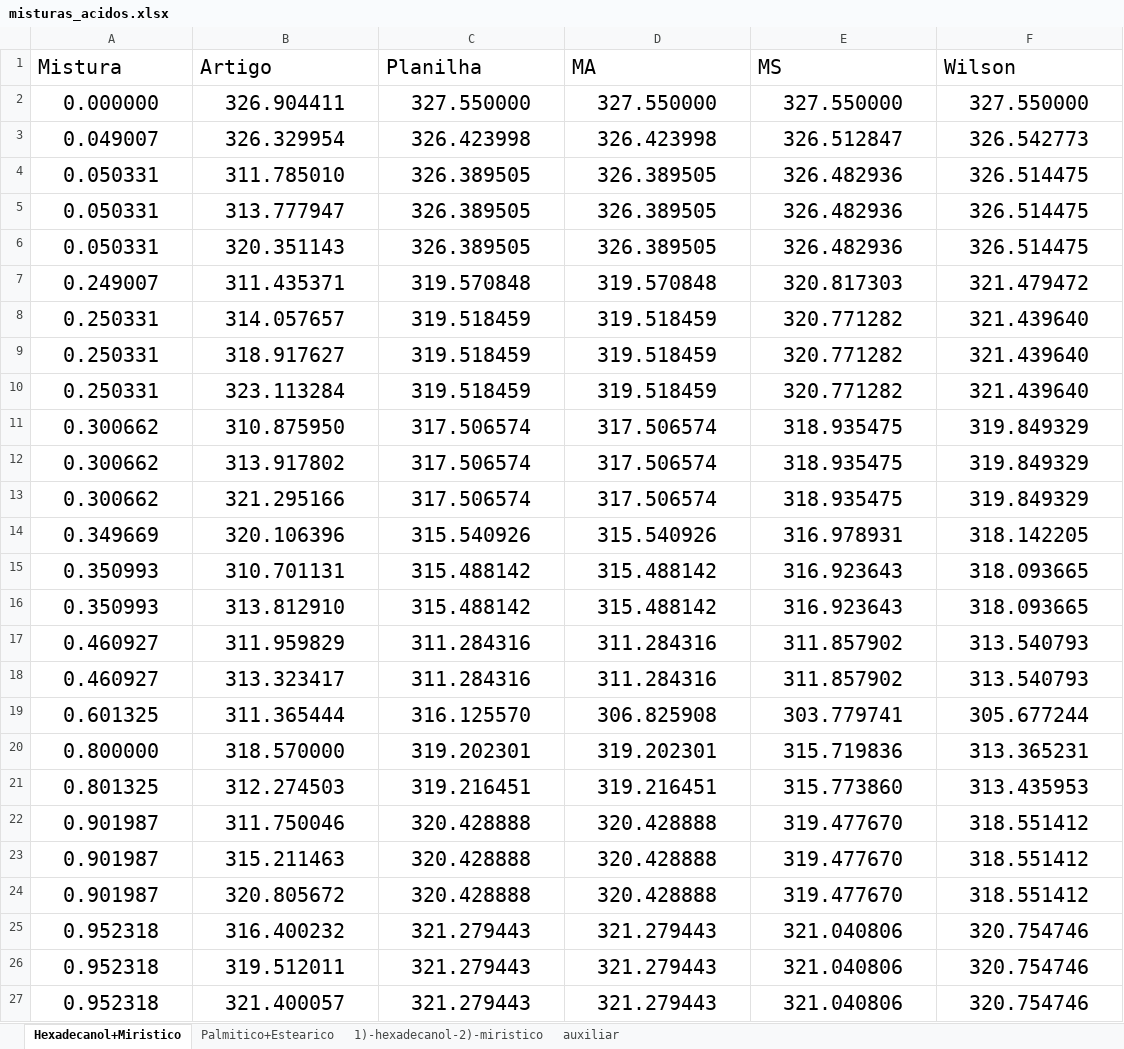
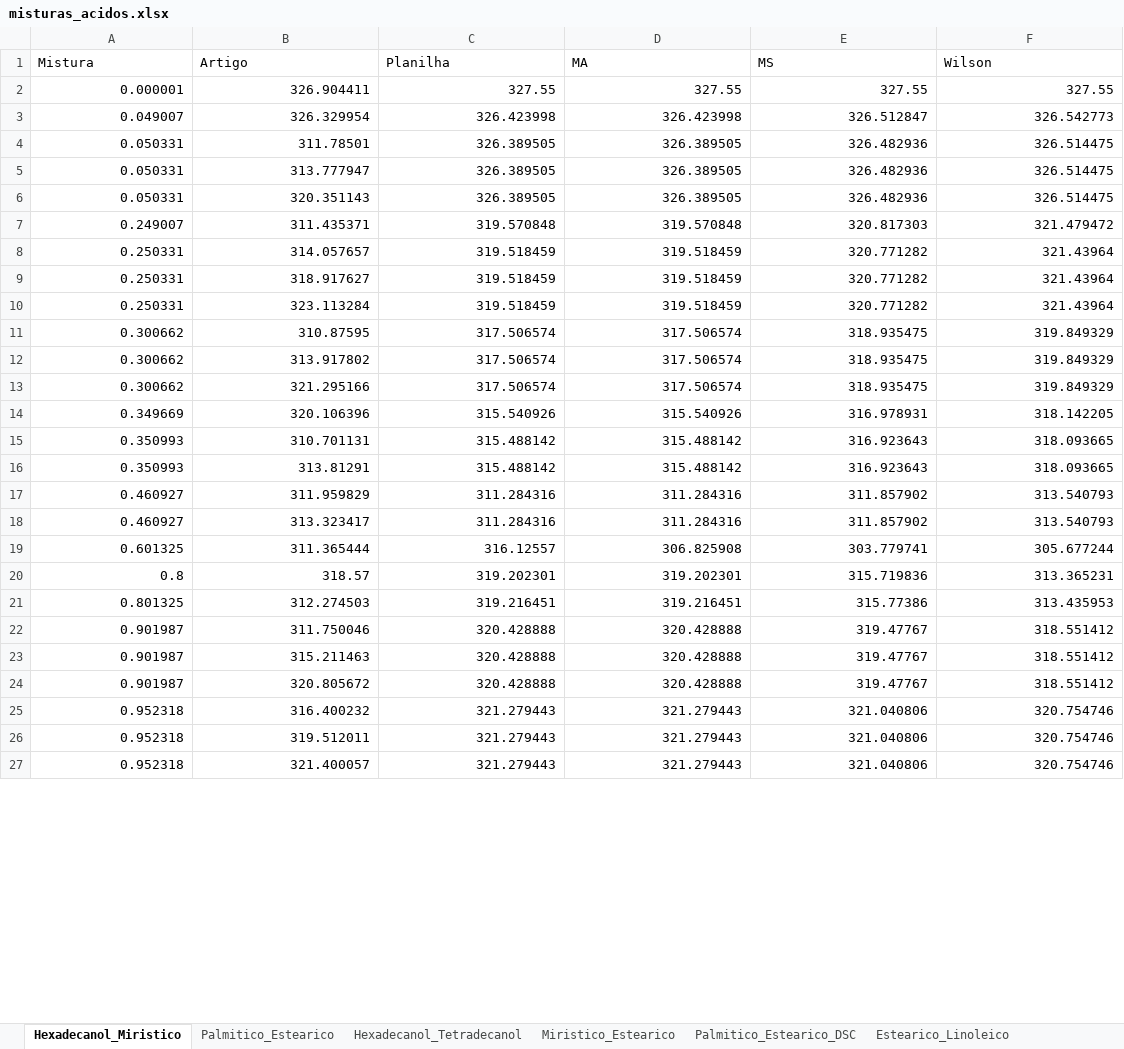
Before and after one commit to alexissamumoriya/Algoritmo_Diagramas, an Excel workbook: misturas_acidos.xlsx, sheet Hexadecanol_Miristico, drawn as a sheet; only a part is shown; values as stored, in another font and other column widths than the file's, no borders; the diff covers the shown part only; the diff names each change by its address in the sheet, - before the commit and + after, or states it on an @@ line.

```diff
--- a/misturas_acidos.xlsx (sheet Hexadecanol_Miristico)
+++ b/misturas_acidos.xlsx (sheet Hexadecanol_Miristico)
-sheet tab: Hexadecanol+Miristico
+sheet tab: Hexadecanol_Miristico
-sheet tab: Palmitico+Estearico
+sheet tab: Palmitico_Estearico
-sheet tab: 1)-hexadecanol-2)-miristico
+sheet tab: Hexadecanol_Tetradecanol
-sheet tab: auxiliar
+sheet tab: Miristico_Estearico
+sheet tab: Palmitico_Estearico_DSC
+sheet tab: Estearico_Linoleico
@@ A1:F27 text size: smaller @@
-A2 (Mistura): 0.000000
+A2 (Mistura): 0.000001
-A2:F27 alignment: center
+A2:F27 alignment: right
-C2 (Planilha): 327.550000
+C2 (Planilha): 327.55
-D2 (MA): 327.550000
+D2 (MA): 327.55
-E2 (MS): 327.550000
+E2 (MS): 327.55
-F2 (Wilson): 327.550000
+F2 (Wilson): 327.55
-B4 (Artigo): 311.785010
+B4 (Artigo): 311.78501
-F8:F10 (Wilson): 321.439640
+F8:F10 (Wilson): 321.43964
-B11 (Artigo): 310.875950
+B11 (Artigo): 310.87595
-B16 (Artigo): 313.812910
+B16 (Artigo): 313.81291
-C19 (Planilha): 316.125570
+C19 (Planilha): 316.12557
-A20 (Mistura): 0.800000
+A20 (Mistura): 0.8
-B20 (Artigo): 318.570000
+B20 (Artigo): 318.57
-E21 (MS): 315.773860
+E21 (MS): 315.77386
-E22:E24 (MS): 319.477670
+E22:E24 (MS): 319.47767
```
Also changed, not shown: 3 edited cells and cell formats elsewhere in this sheet, sheet Hexadecanol_Tetradecanol, sheet Miristico_Estearico, sheet Palmitico_Estearico, other sheet tabs, formulas that keep their value.
